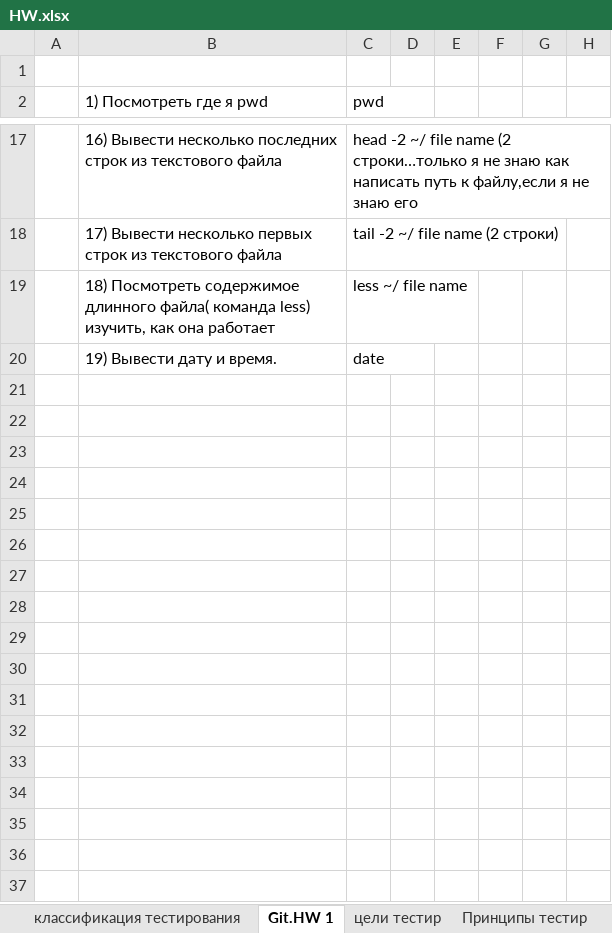
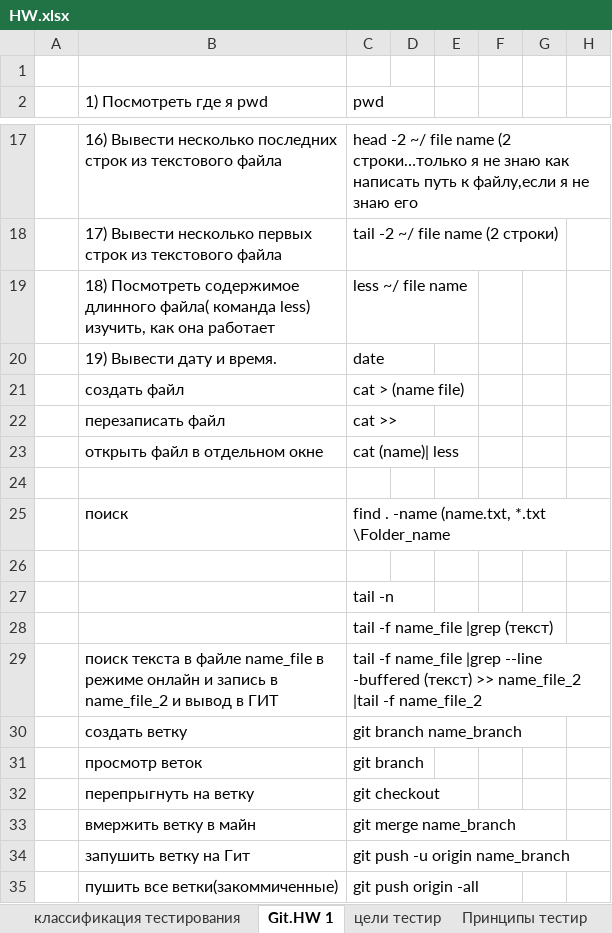
Before and after one commit to alexandrgava/group_25, an Excel workbook: HW.xlsx, sheet Git.HW 1, drawn as a sheet; only a part is shown, gaps mark what is left out; values as stored, in another font and other column widths than the file's, no borders; the diff names each change by its address in the sheet, - before the commit and + after, or states it on an @@ line.

Commit message:
commit

```diff
--- a/HW.xlsx (sheet Git.HW 1)
+++ b/HW.xlsx (sheet Git.HW 1)
+row 21:  | создать файл | cat > (name file)
+row 22:  | перезаписать файл | cat >>
+row 23:  | открыть файл в отдельном окне | cat (name)| less
+row 24: (empty)
+row 25:  | поиск | find . -name (name.txt, *.txt \Folder_name
+row 26: (empty)
+row 27:  |  | tail -n
+row 28:  |  | tail -f name_file |grep (текст)
+row 29:  | поиск текста в файле name_file в режиме онлайн и запись в name_file_2 и вывод в ГИТ | tail -f name_file |grep --line -buffered (текст) >> name_file_2 |tail -f name_file_2
+row 30:  | создать ветку | git branch name_branch
+row 31:  | просмотр веток | git branch
+row 32:  | перепрыгнуть на ветку | git checkout
+row 33:  | вмержить ветку в майн | git merge name_branch
+row 34:  | запушить ветку на Гит | git push -u origin name_branch
+row 35:  | пушить все ветки(закоммиченные) | git push origin -all
```
